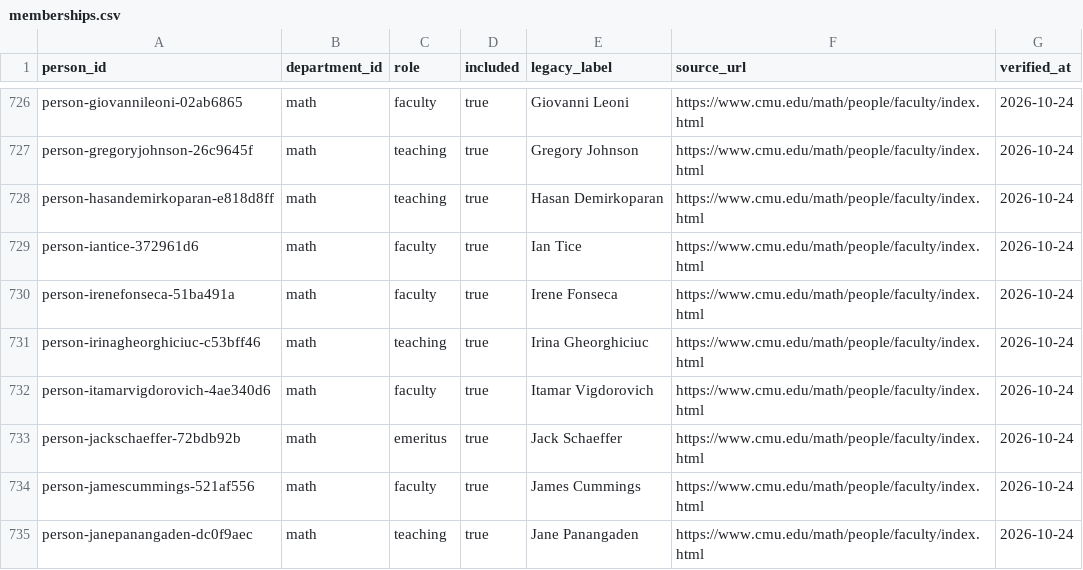
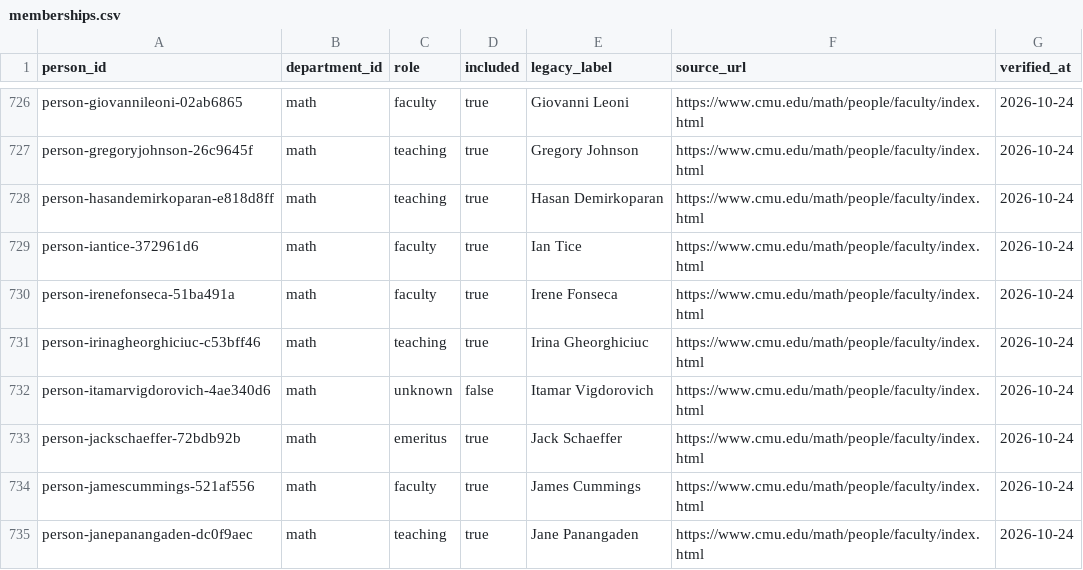
Before and after one commit to cmccomb/map-of-research, a CSV file: registry/memberships.csv, drawn as a sheet; only a part is shown, gaps mark what is left out.

```diff
--- a/registry/memberships.csv
+++ b/registry/memberships.csv
@@ -731,3 +731,3 @@ person-irenefonseca-51ba491a,math,faculty,true,Irene Fonseca,https://www.cmu.edu
 person-irinagheorghiciuc-c53bff46,math,teaching,true,Irina Gheorghiciuc,https://www.cmu.edu/math/people/faculty/index.html,2026-10-24
-person-itamarvigdorovich-4ae340d6,math,faculty,true,Itamar Vigdorovich,https://www.cmu.edu/math/people/faculty/index.html,2026-10-24
+person-itamarvigdorovich-4ae340d6,math,unknown,false,Itamar Vigdorovich,https://www.cmu.edu/math/people/faculty/index.html,2026-10-24
 person-jackschaeffer-72bdb92b,math,emeritus,true,Jack Schaeffer,https://www.cmu.edu/math/people/faculty/index.html,2026-10-24
```
Also changed, not shown: registry/people.csv, registry/reviews/2026-10-24-mcs-source.csv, 2 other files.
